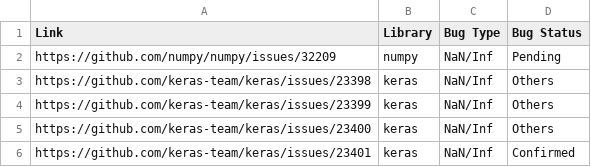
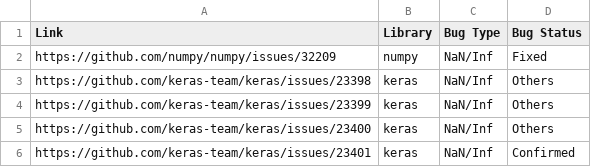
Before and after one commit to beanduan22/Vistafuzz-, a CSV file: bug_review.csv, drawn as a sheet; only a part is shown.

Commit message:
update

```diff
--- a/bug_review.csv
+++ b/bug_review.csv
@@ -1,3 +1,3 @@
 Link,Library,Bug Type,Bug Status
-https://github.com/numpy/numpy/issues/32209,numpy,NaN/Inf,Pending
+https://github.com/numpy/numpy/issues/32209,numpy,NaN/Inf,Fixed
 https://github.com/keras-team/keras/issues/23398,keras,NaN/Inf,Others
```
